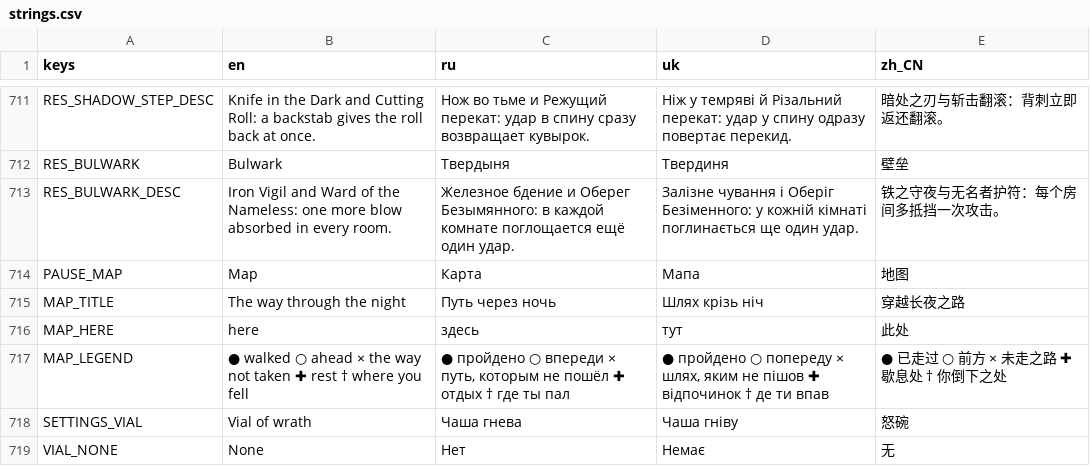
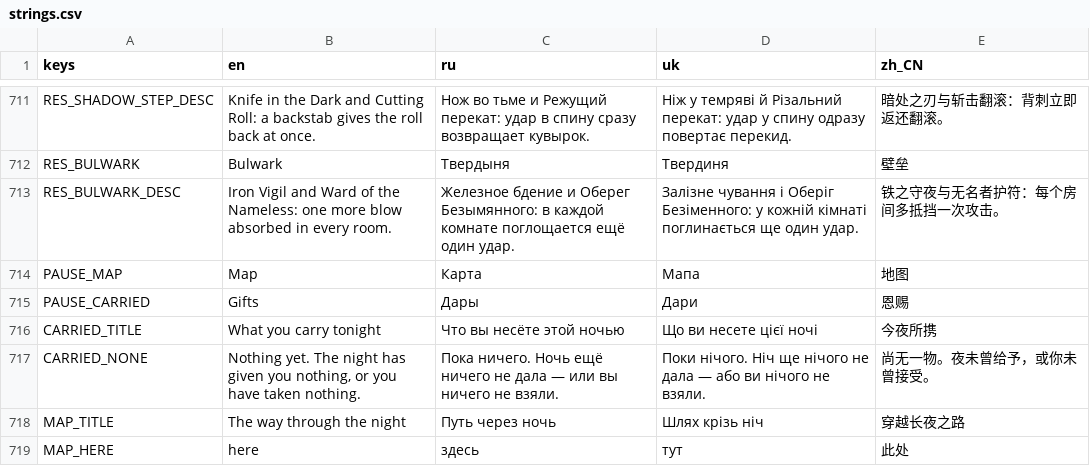
Before and after one commit to Saaayurii/ashes-of-eden, a CSV file: localization/strings.csv, drawn as a sheet; only a part is shown, gaps mark what is left out; the shorter side is filled out with more unchanged rows.

```diff
--- a/localization/strings.csv
+++ b/localization/strings.csv
@@ -714,2 +714,5 @@ RES_BULWARK_DESC,"Iron Vigil and Ward of the Nameless: one more blow absorbed in
 PAUSE_MAP,"Map","Карта","Мапа","地图"
+PAUSE_CARRIED,"Gifts","Дары","Дари","恩赐"
+CARRIED_TITLE,"What you carry tonight","Что вы несёте этой ночью","Що ви несете цієї ночі","今夜所携"
+CARRIED_NONE,"Nothing yet. The night has given you nothing, or you have taken nothing.","Пока ничего. Ночь ещё ничего не дала — или вы ничего не взяли.","Поки нічого. Ніч ще нічого не дала — або ви нічого не взяли.","尚无一物。夜未曾给予，或你未曾接受。"
 MAP_TITLE,"The way through the night","Путь через ночь","Шлях крізь ніч","穿越长夜之路"
```
Also changed, not shown: 8 other files.
